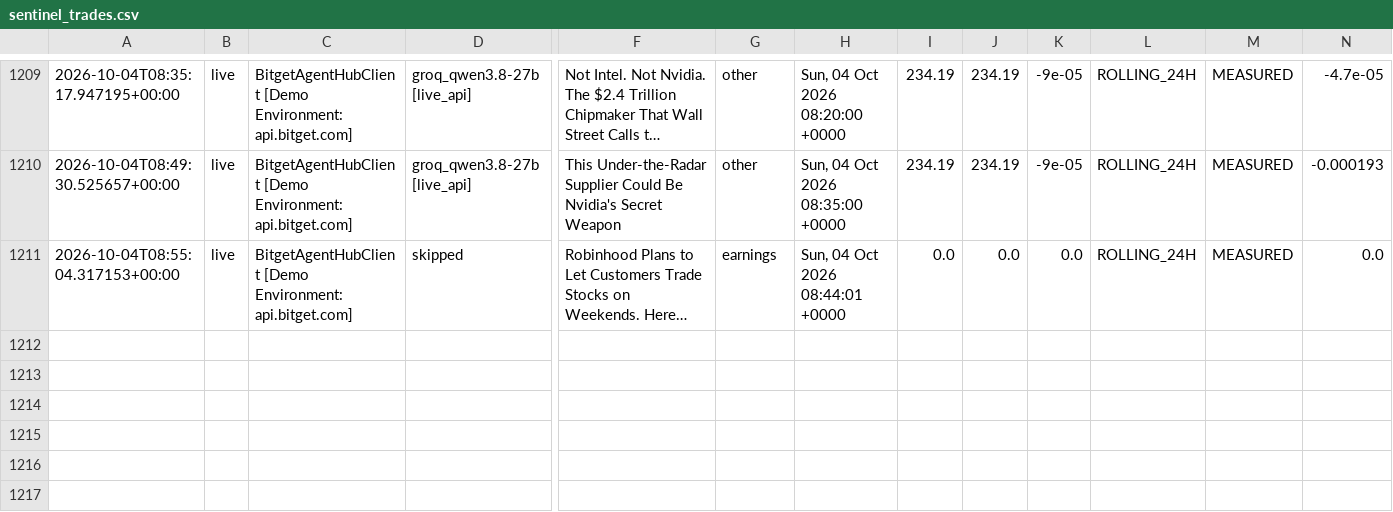
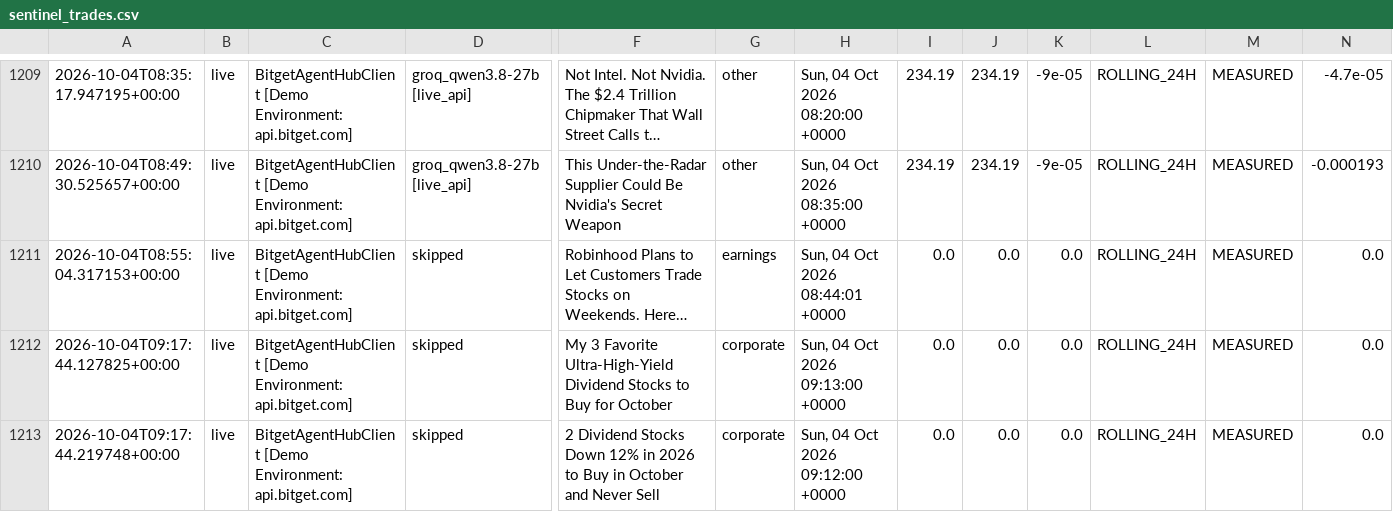
Before and after one commit to 0xSheriff/afterhours-sentinel, a CSV file: logs/sentinel_trades.csv, drawn as a sheet; only a part is shown, gaps mark what is left out; long unchanged cells end in …; rows hold the shown columns only; the diff names each change by its address in the sheet, - before the commit and + after, or states it on an @@ line.

Commit message:
telemetry: sync live trade records (1202 records)

```diff
--- a/logs/sentinel_trades.csv
+++ b/logs/sentinel_trades.csv
+row 1212: 2026-10-04T09:17:44.127825+00:00 | live | BitgetAgentHubClient [Demo Environment: api.bitget.com] | skipped | My 3 Favorite Ultra-High-Yield Dividend Stocks to Buy for October | corporate | Sun, 04 Oct 2026 09:13:00 +0000 | 0.0 | 0.0 | 0.0 | ROLLING_24H | MEASURED | 0.0
+row 1213: 2026-10-04T09:17:44.219748+00:00 | live | BitgetAgentHubClient [Demo Environment: api.bitget.com] | skipped | 2 Dividend Stocks Down 12% in 2026 to Buy in October and Never Sell | corporate | Sun, 04 Oct 2026 09:12:00 +0000 | 0.0 | 0.0 | 0.0 | ROLLING_24H | MEASURED | 0.0
```
Also changed, not shown: 3 other files.
